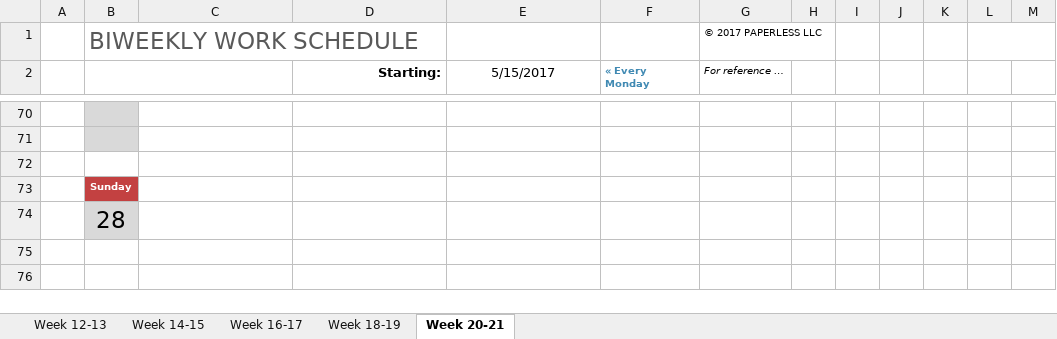
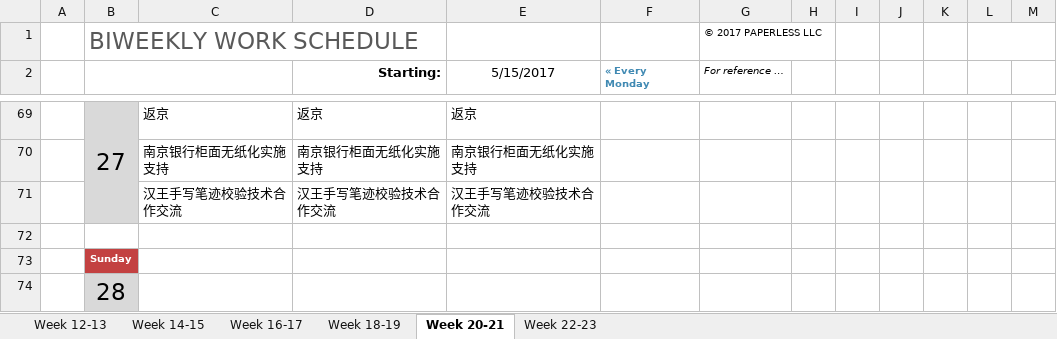
Before and after one commit to hongricfca/Project-Process-library, an Excel workbook: Weekly Schedule/biweekly-work-schedule-李达.xlsx, sheet Week 20-21, drawn as a sheet; only a part is shown, gaps mark what is left out; values as stored, in another font and other column widths than the file's, no borders; addresses are those after the commit; the diff covers the shown part only; the diff names each change by its address in the sheet, - before the commit and + after, or states it on an @@ line.

```diff
--- a/Weekly Schedule/biweekly-work-schedule-李达.xlsx (sheet Week 20-21)
+++ b/Weekly Schedule/biweekly-work-schedule-李达.xlsx (sheet Week 20-21)
+sheet tab: Week 22-23
-row 69: (empty)
+row 69:  | 27 | 返京 | 返京 | 返京
+B69:B71 merged
-row 70: (empty)
+row 70:  |  | 南京银行柜面无纸化实施支持 | 南京银行柜面无纸化实施支持 | 南京银行柜面无纸化实施支持
+row 71:  |  | 汉王手写笔迹校验技术合作交流 | 汉王手写笔迹校验技术合作交流 | 汉王手写笔迹校验技术合作交流
```
Also changed, not shown: 3 added rows, 4 removed rows and 9 edited cells elsewhere in this sheet.
